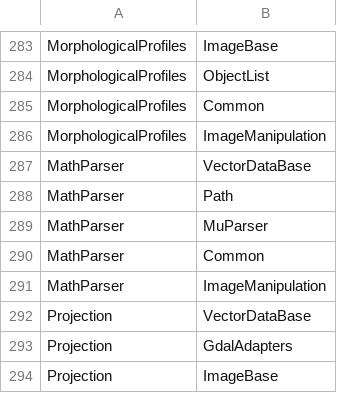
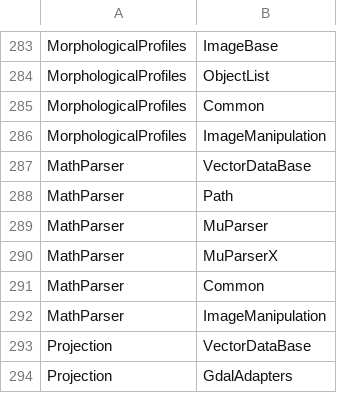
Before and after one commit to orfeotoolbox/OTB-DevUtils, a CSV file: Scripts/modularization/module-depends.csv, drawn as a sheet; only a part is shown, gaps mark what is left out; the shorter side is filled out with more unchanged rows.

Commit message:
ENH: add muparserx classes

```diff
--- a/Scripts/modularization/module-depends.csv
+++ b/Scripts/modularization/module-depends.csv
@@ -289,2 +289,3 @@ MathParser,Path
 MathParser,MuParser
+MathParser,MuParserX
 MathParser,Common
```
